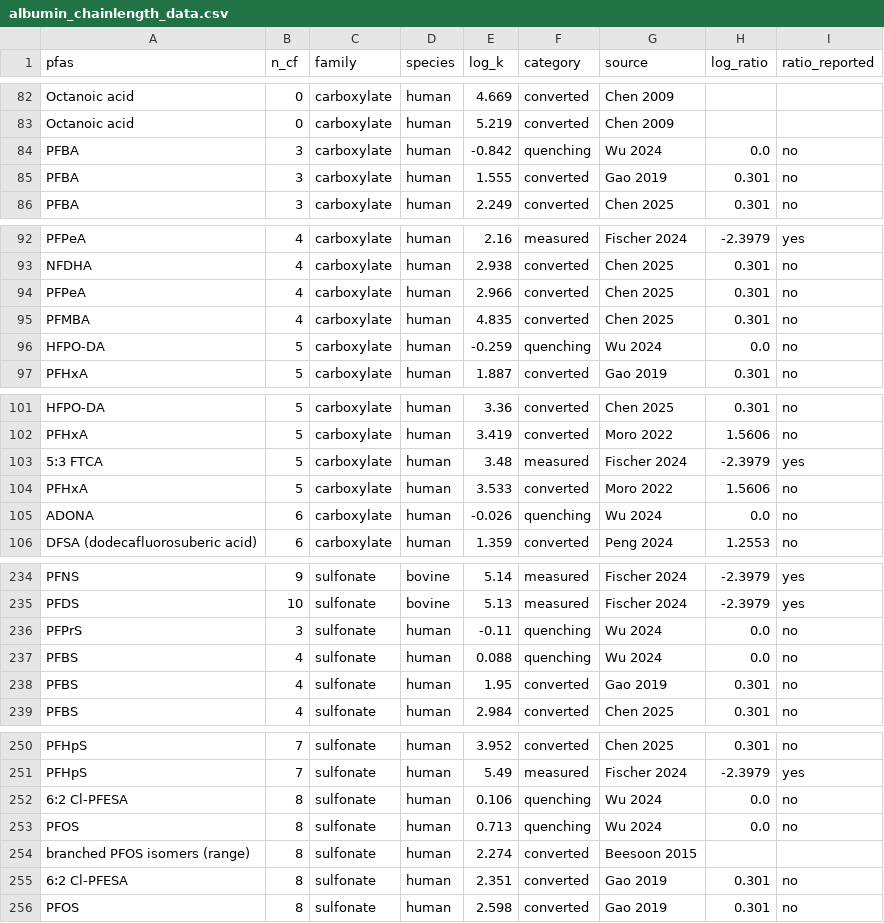
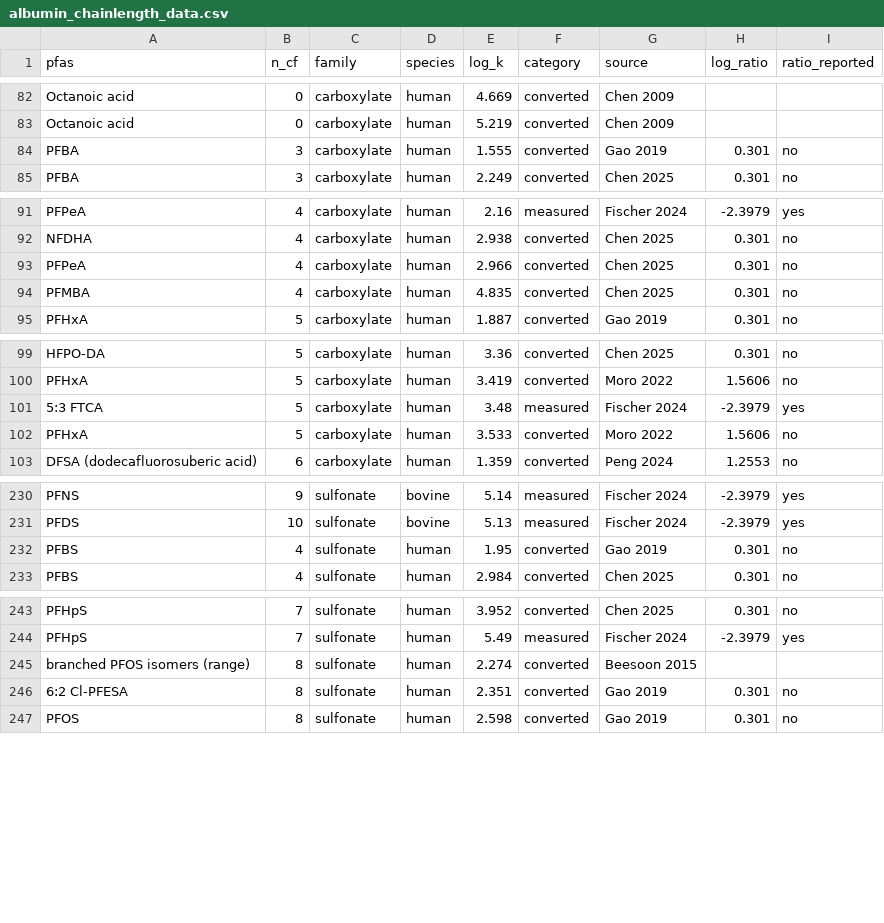
Before and after one commit to sdey17/pfas_tk, a CSV file: tk_review/figures/albumin_chainlength_data.csv, drawn as a sheet; only a part is shown, gaps mark what is left out; the diff covers the shown part only; the diff names each change by its address in the sheet, - before the commit and + after, or states it on an @@ line.

```diff
--- a/tk_review/figures/albumin_chainlength_data.csv
+++ b/tk_review/figures/albumin_chainlength_data.csv
-row 84: PFBA | 3 | carboxylate | human | -0.842 | quenching | Wu 2024 | 0.0 | no
-row 96: HFPO-DA | 5 | carboxylate | human | -0.259 | quenching | Wu 2024 | 0.0 | no
-row 105: ADONA | 6 | carboxylate | human | -0.026 | quenching | Wu 2024 | 0.0 | no
-row 236: PFPrS | 3 | sulfonate | human | -0.11 | quenching | Wu 2024 | 0.0 | no
-row 237: PFBS | 4 | sulfonate | human | 0.088 | quenching | Wu 2024 | 0.0 | no
-row 252: 6:2 Cl-PFESA | 8 | sulfonate | human | 0.106 | quenching | Wu 2024 | 0.0 | no
-row 253: PFOS | 8 | sulfonate | human | 0.713 | quenching | Wu 2024 | 0.0 | no
```
Also changed, not shown: 3 removed rows elsewhere in this file, 7 other files.
